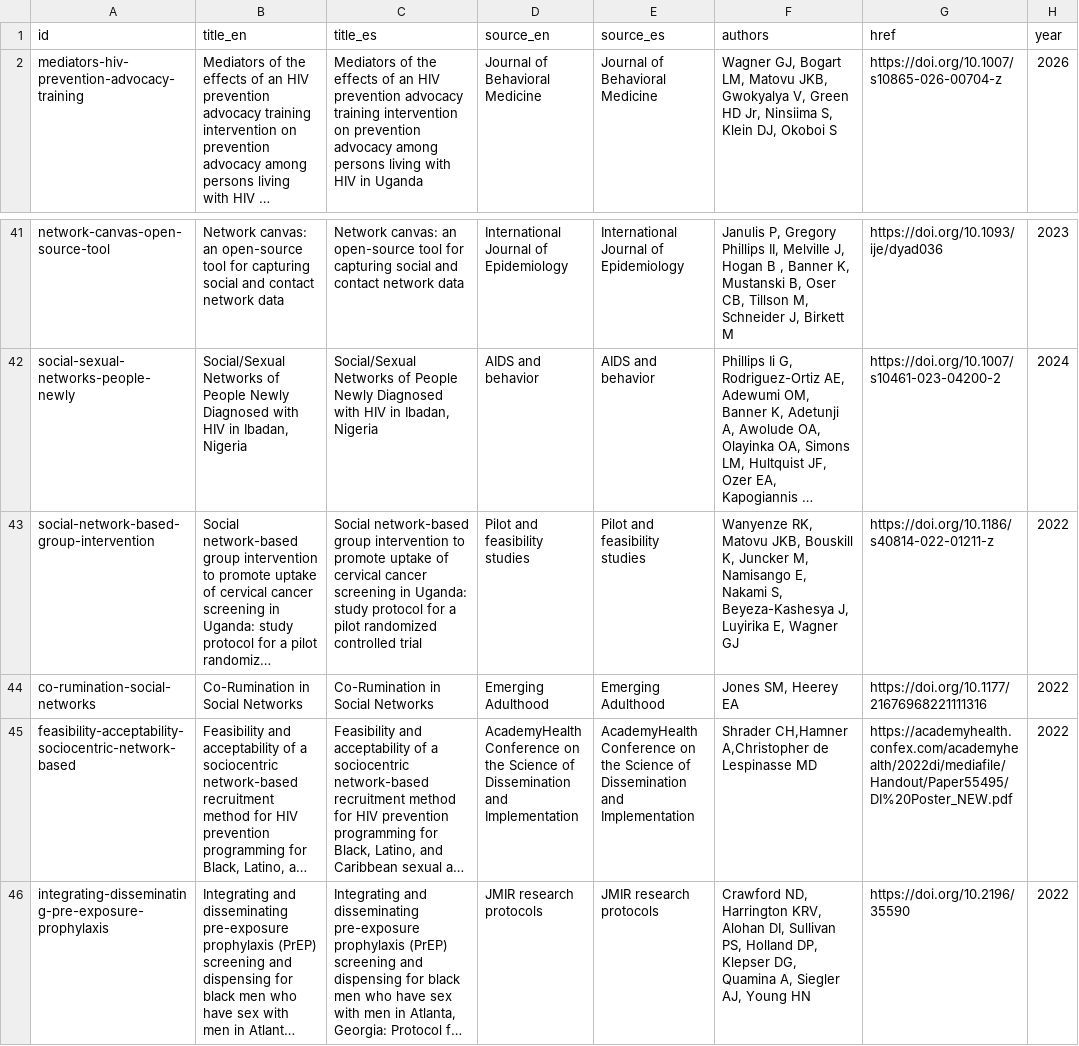
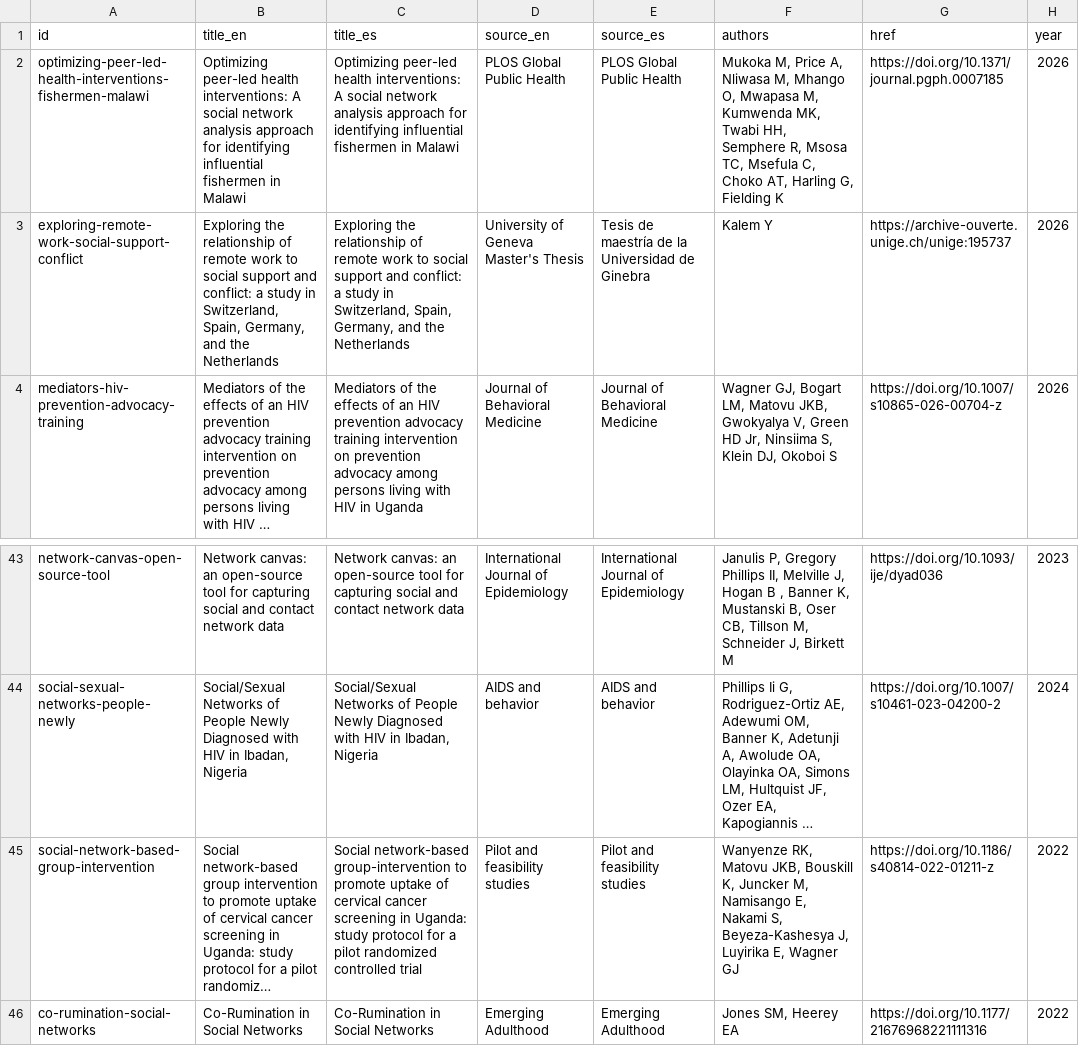
Before and after one commit to complexdatacollective/network-canvas-monorepo, a CSV file: apps/networkcanvas.com/content/publications.csv, drawn as a sheet; only a part is shown, gaps mark what is left out; the shorter side is filled out with more unchanged rows; long unchanged cells end in …; addresses are those after the commit; the diff names each change by its address in the sheet, - before the commit and + after, or states it on an @@ line.

Commit message:
Add newly identified Network Canvas publications

```diff
--- a/apps/networkcanvas.com/content/publications.csv
+++ b/apps/networkcanvas.com/content/publications.csv
+row 2: optimizing-peer-led-health-interventions-fishermen-malawi | Optimizing peer-led health interventions: A social network analysis approach for identifying influential fishermen in Malawi | Optimizing peer-led health interventions: A social network analysis approach for identifying influential fishermen in Malawi | PLOS Global Public Health | PLOS Global Public Health | Mukoka M, Price A, Nliwasa M, Mhango O, Mwapasa M, Kumwenda MK, Twabi HH, Semphere R, Msosa TC, Msefula C, Choko AT, Harling G, Fielding K | https://doi.org/10.1371/journal.pgph.0007185 | 2026
+row 3: exploring-remote-work-social-support-conflict | Exploring the relationship of remote work to social support and conflict: a study in Switzerland, Spain, Germany, and the Netherlands | Exploring the relationship of remote work to social support and conflict: a study in Switzerland, Spain, Germany, and the Netherlands | University of Geneva Master's Thesis | Tesis de maestría de la Universidad de Ginebra | Kalem Y | https://archive-ouverte.unige.ch/unige:195737 | 2026
-C45 (title_es): Social network-based group intervention to promote…
+C45 (title_es): Social network-based group-intervention to promote…
```
